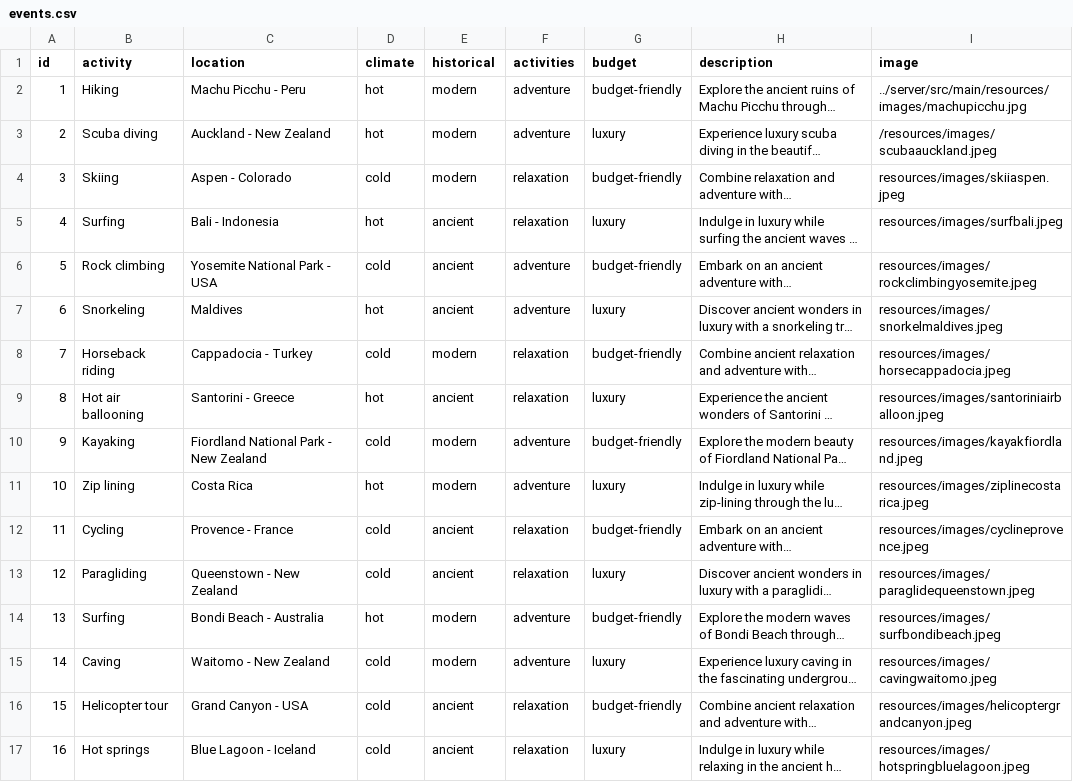
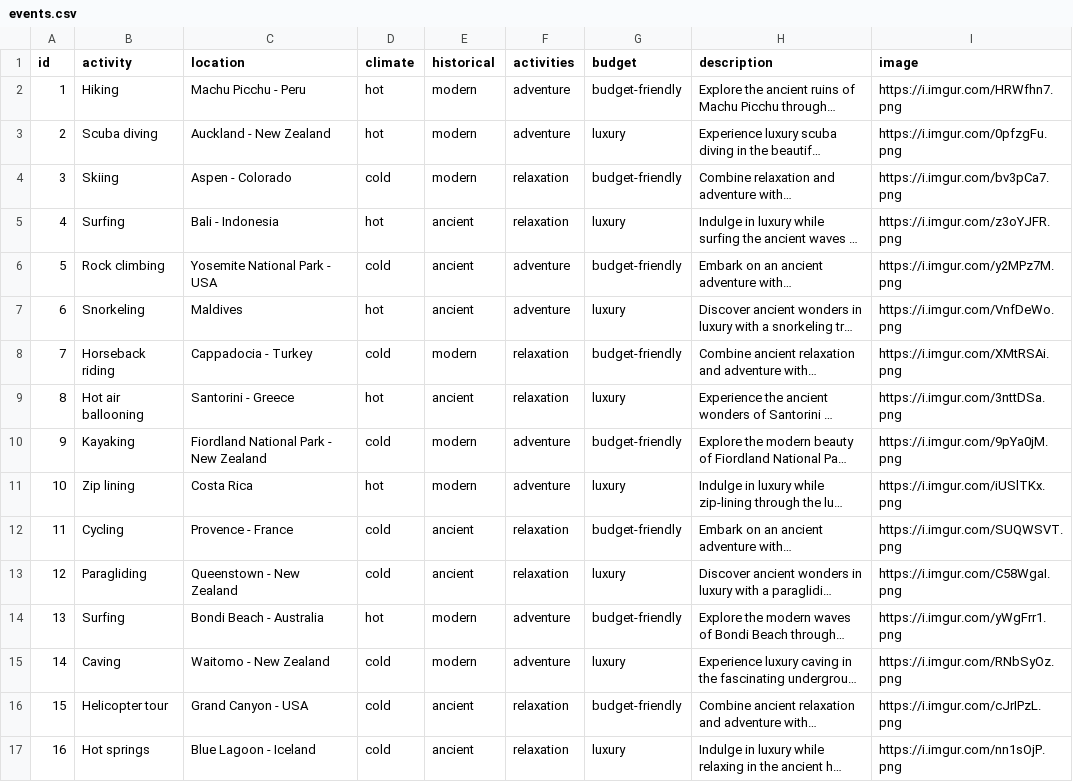
Before and after one commit to andr3wnguyen/kotlin_react, a CSV file: server/src/main/kotlin/org/starter/datastorage/events.csv, drawn as a sheet; long unchanged cells end in …; the diff names each change by its address in the sheet, - before the commit and + after, or states it on an @@ line.

Commit message:
fix images

```diff
--- a/server/src/main/kotlin/org/starter/datastorage/events.csv
+++ b/server/src/main/kotlin/org/starter/datastorage/events.csv
-I2 (image): ../server/src/main/resources/images/machupicchu.jpg
+I2 (image): https://i.imgur.com/HRWfhn7.png
-I3 (image): /resources/images/scubaauckland.jpeg
+I3 (image): https://i.imgur.com/0pfzgFu.png
-I4 (image): resources/images/skiiaspen.jpeg
+I4 (image): https://i.imgur.com/bv3pCa7.png
-I5 (image): resources/images/surfbali.jpeg
+I5 (image): https://i.imgur.com/z3oYJFR.png
-I6 (image): resources/images/rockclimbingyosemite.jpeg
+I6 (image): https://i.imgur.com/y2MPz7M.png
-I7 (image): resources/images/snorkelmaldives.jpeg
+I7 (image): https://i.imgur.com/VnfDeWo.png
-I8 (image): resources/images/horsecappadocia.jpeg
+I8 (image): https://i.imgur.com/XMtRSAi.png
-I9 (image): resources/images/santoriniairballoon.jpeg
+I9 (image): https://i.imgur.com/3nttDSa.png
-I10 (image): resources/images/kayakfiordland.jpeg
+I10 (image): https://i.imgur.com/9pYa0jM.png
-I11 (image): resources/images/ziplinecostarica.jpeg
+I11 (image): https://i.imgur.com/iUSlTKx.png
-I12 (image): resources/images/cyclineprovence.jpeg
+I12 (image): https://i.imgur.com/SUQWSVT.png
-I13 (image): resources/images/paraglidequeenstown.jpeg
+I13 (image): https://i.imgur.com/C58WgaI.png
-I14 (image): resources/images/surfbondibeach.jpeg
+I14 (image): https://i.imgur.com/yWgFrr1.png
-I15 (image): resources/images/cavingwaitomo.jpeg
+I15 (image): https://i.imgur.com/RNbSyOz.png
-I16 (image): resources/images/helicoptergrandcanyon.jpeg
+I16 (image): https://i.imgur.com/cJrIPzL.png
-I17 (image): resources/images/hotspringbluelagoon.jpeg
+I17 (image): https://i.imgur.com/nn1sOjP.png
```
Also changed, not shown: 16 other files.
